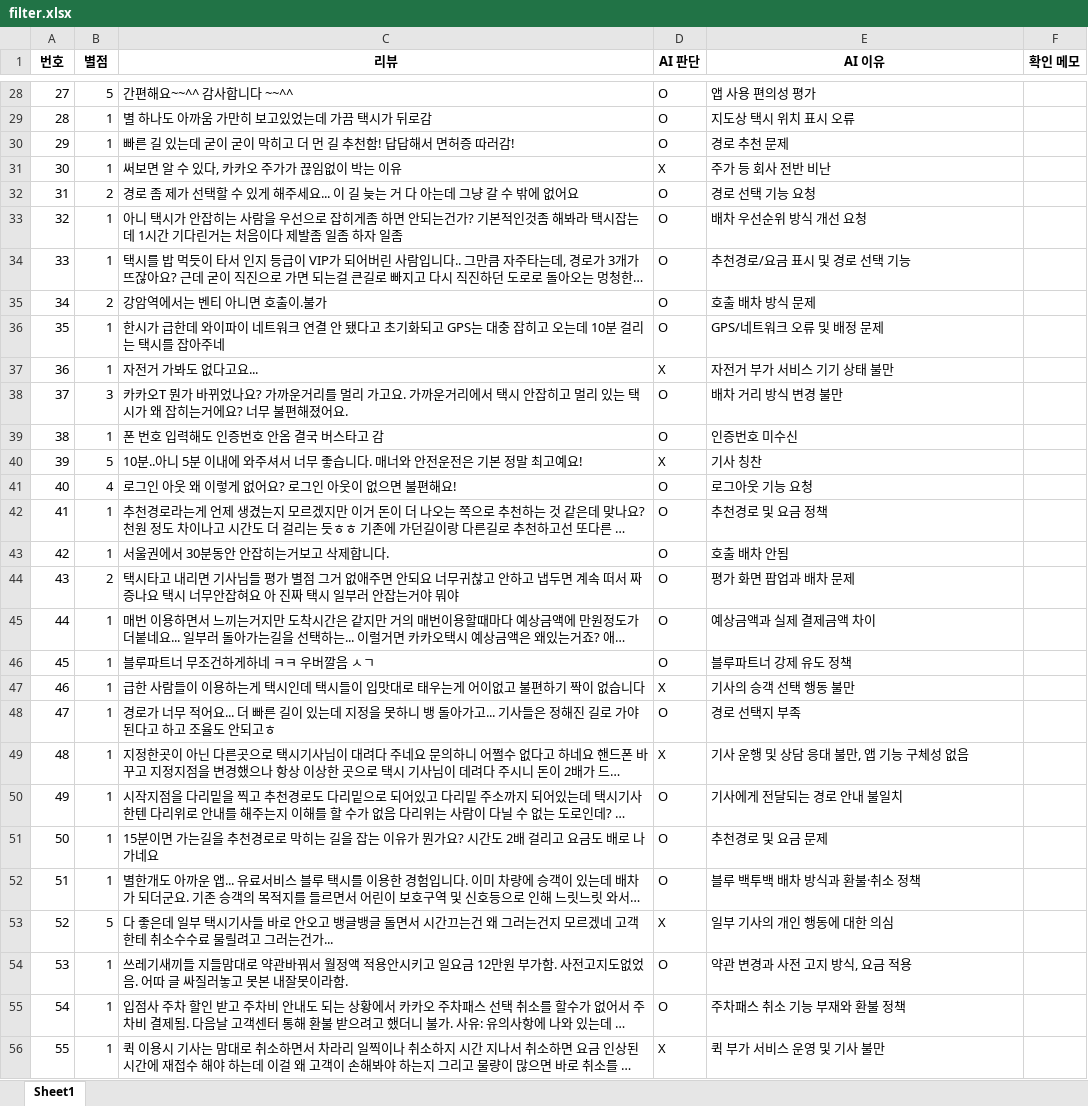
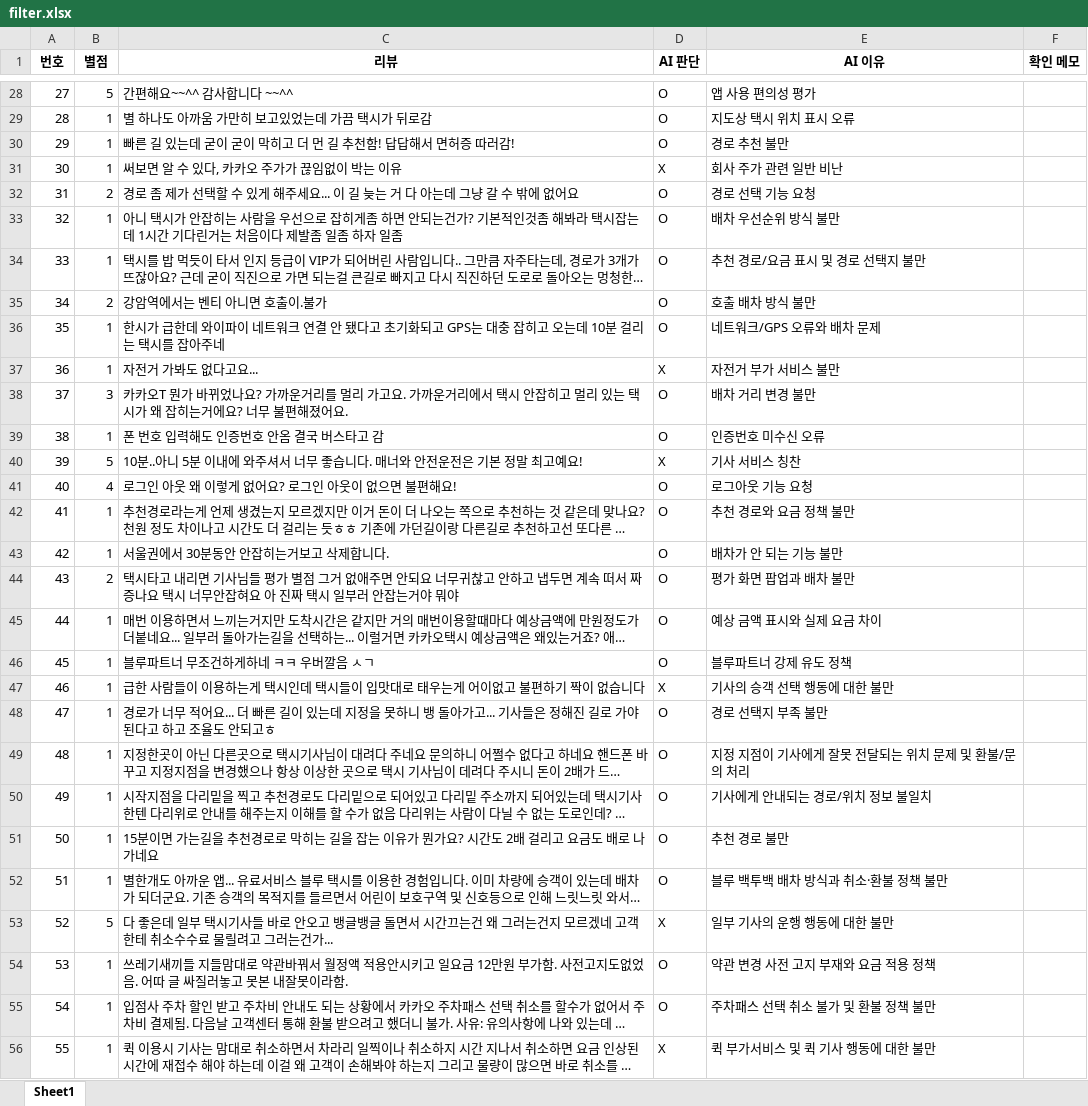
Before and after one commit to hoozoi/app-review-agent, an Excel workbook: review_agent/outputs/v4/filter.xlsx, sheet Sheet1, drawn as a sheet; only a part is shown, gaps mark what is left out; long unchanged cells end in …; values as stored, in another font and other column widths than the file's, no borders; the diff covers the shown part only; the diff names each change by its address in the sheet, - before the commit and + after, or states it on an @@ line.

```diff
--- a/review_agent/outputs/v4/filter.xlsx (sheet Sheet1)
+++ b/review_agent/outputs/v4/filter.xlsx (sheet Sheet1)
-E30 (AI 이유): 경로 추천 문제
+E30 (AI 이유): 경로 추천 불만
-E31 (AI 이유): 주가 등 회사 전반 비난
+E31 (AI 이유): 회사 주가 관련 일반 비난
-E33 (AI 이유): 배차 우선순위 방식 개선 요청
+E33 (AI 이유): 배차 우선순위 방식 불만
-E34 (AI 이유): 추천경로/요금 표시 및 경로 선택 기능
+E34 (AI 이유): 추천 경로/요금 표시 및 경로 선택지 불만
-E35 (AI 이유): 호출 배차 방식 문제
+E35 (AI 이유): 호출 배차 방식 불만
-E36 (AI 이유): GPS/네트워크 오류 및 배정 문제
+E36 (AI 이유): 네트워크/GPS 오류와 배차 문제
-E37 (AI 이유): 자전거 부가 서비스 기기 상태 불만
+E37 (AI 이유): 자전거 부가 서비스 불만
-E38 (AI 이유): 배차 거리 방식 변경 불만
+E38 (AI 이유): 배차 거리 변경 불만
-E39 (AI 이유): 인증번호 미수신
+E39 (AI 이유): 인증번호 미수신 오류
-E40 (AI 이유): 기사 칭찬
+E40 (AI 이유): 기사 서비스 칭찬
-E42 (AI 이유): 추천경로 및 요금 정책
+E42 (AI 이유): 추천 경로와 요금 정책 불만
-E43 (AI 이유): 호출 배차 안됨
+E43 (AI 이유): 배차가 안 되는 기능 불만
-E44 (AI 이유): 평가 화면 팝업과 배차 문제
+E44 (AI 이유): 평가 화면 팝업과 배차 불만
-E45 (AI 이유): 예상금액과 실제 결제금액 차이
+E45 (AI 이유): 예상 금액 표시와 실제 요금 차이
-E47 (AI 이유): 기사의 승객 선택 행동 불만
+E47 (AI 이유): 기사의 승객 선택 행동에 대한 불만
-E48 (AI 이유): 경로 선택지 부족
+E48 (AI 이유): 경로 선택지 부족 불만
-D49 (AI 판단): X
+D49 (AI 판단): O
-E49 (AI 이유): 기사 운행 및 상담 응대 불만, 앱 기능 구체성 없음
+E49 (AI 이유): 지정 지점이 기사에게 잘못 전달되는 위치 문제 및 환불/문의 처리
-E50 (AI 이유): 기사에게 전달되는 경로 안내 불일치
+E50 (AI 이유): 기사에게 안내되는 경로/위치 정보 불일치
-E51 (AI 이유): 추천경로 및 요금 문제
+E51 (AI 이유): 추천 경로 불만
-E52 (AI 이유): 블루 백투백 배차 방식과 환불·취소 정책
+E52 (AI 이유): 블루 백투백 배차 방식과 취소·환불 정책 불만
-E53 (AI 이유): 일부 기사의 개인 행동에 대한 의심
+E53 (AI 이유): 일부 기사의 운행 행동에 대한 불만
-E54 (AI 이유): 약관 변경과 사전 고지 방식, 요금 적용
+E54 (AI 이유): 약관 변경 사전 고지 부재와 요금 적용 정책
-E55 (AI 이유): 주차패스 취소 기능 부재와 환불 정책
+E55 (AI 이유): 주차패스 선택 취소 불가 및 환불 정책 불만
-E56 (AI 이유): 퀵 부가 서비스 운영 및 기사 불만
+E56 (AI 이유): 퀵 부가서비스 및 퀵 기사 행동에 대한 불만
```
Also changed, not shown: 60 edited cells elsewhere in this sheet, 28 other files.
